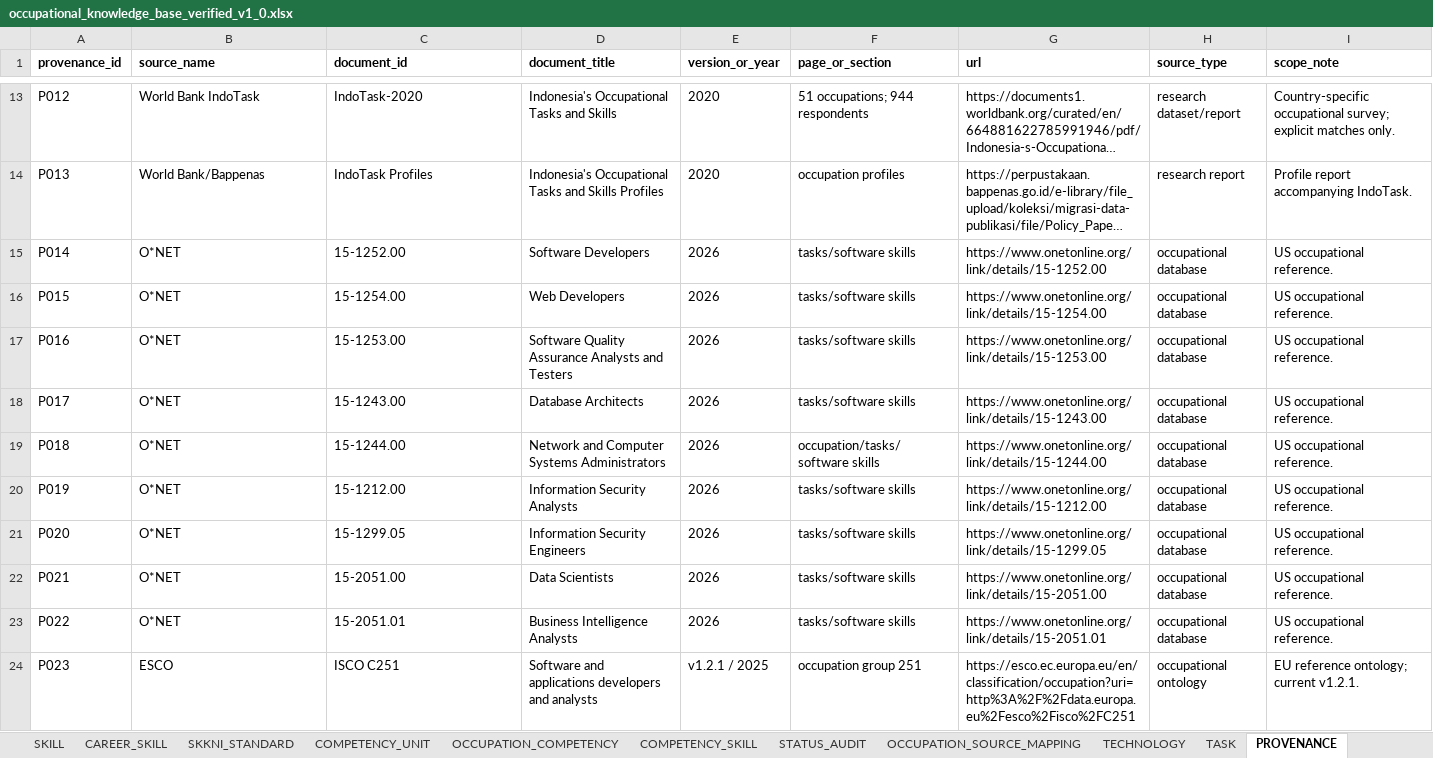
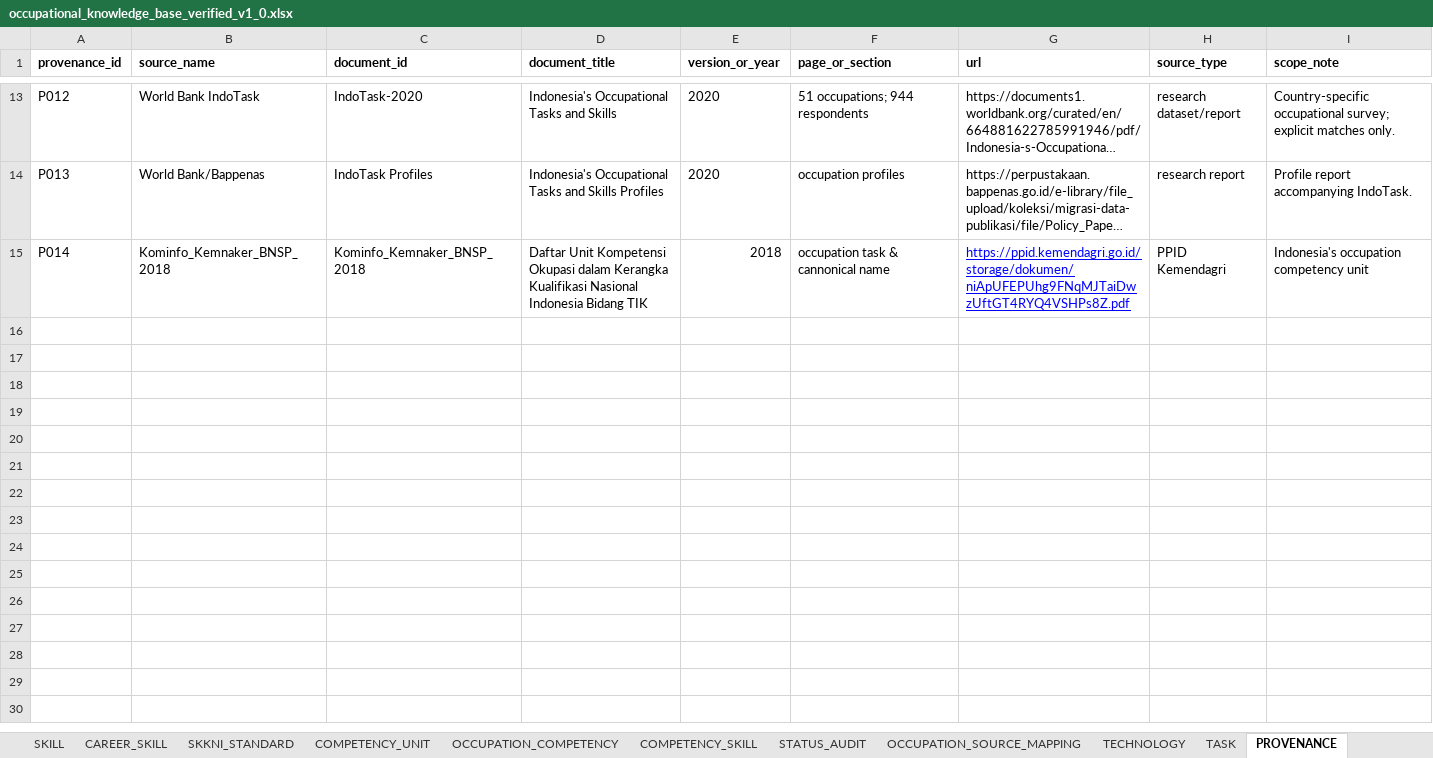
Before and after one commit to alizzati/career-intelligence, an Excel workbook: data/occupational_knowledge_base_verified_v1_0.xlsx, sheet PROVENANCE, drawn as a sheet; only a part is shown, gaps mark what is left out; long unchanged cells end in …; values as stored, in another font and other column widths than the file's, no borders; the diff names each change by its address in the sheet, - before the commit and + after, or states it on an @@ line.

```diff
--- a/data/occupational_knowledge_base_verified_v1_0.xlsx (sheet PROVENANCE)
+++ b/data/occupational_knowledge_base_verified_v1_0.xlsx (sheet PROVENANCE)
-B15 (source_name): O*NET
+B15 (source_name): Kominfo_Kemnaker_BNSP_2018
-C15 (document_id): 15-1252.00
+C15 (document_id): Kominfo_Kemnaker_BNSP_2018
-D15 (document_title): Software Developers
+D15 (document_title): Daftar Unit Kompetensi Okupasi dalam Kerangka Kualifikasi Nasional Indonesia Bidang TIK
-E15 (version_or_year): 2026
+E15 (version_or_year): 2018
-F15 (page_or_section): tasks/software skills
+F15 (page_or_section): occupation task & cannonical name
-G15 (url): https://www.onetonline.org/link/details/15-1252.00
+G15 (url): https://ppid.kemendagri.go.id/storage/dokumen/niApUFEPUhg9FNqMJTaiDwzUftGT4RYQ4VSHPs8Z.pdf
@@ G15 underline: off → on, text colour: black → #0000FF @@
-H15 (source_type): occupational database
+H15 (source_type): PPID Kemendagri
-I15 (scope_note): US occupational reference.
+I15 (scope_note): Indonesia's occupation competency unit
-row 16: P015 | O*NET | 15-1254.00 | Web Developers | 2026 | tasks/software skills | https://www.onetonline.org/link/details/15-1254.00 | occupational database | US occupational reference.
-row 17: P016 | O*NET | 15-1253.00 | Software Quality Assurance Analysts and Testers | 2026 | tasks/software skills | https://www.onetonline.org/link/details/15-1253.00 | occupational database | US occupational reference.
-row 18: P017 | O*NET | 15-1243.00 | Database Architects | 2026 | tasks/software skills | https://www.onetonline.org/link/details/15-1243.00 | occupational database | US occupational reference.
-row 19: P018 | O*NET | 15-1244.00 | Network and Computer Systems Administrators | 2026 | occupation/tasks/software skills | https://www.onetonline.org/link/details/15-1244.00 | occupational database | US occupational reference.
-row 20: P019 | O*NET | 15-1212.00 | Information Security Analysts | 2026 | tasks/software skills | https://www.onetonline.org/link/details/15-1212.00 | occupational database | US occupational reference.
-row 21: P020 | O*NET | 15-1299.05 | Information Security Engineers | 2026 | tasks/software skills | https://www.onetonline.org/link/details/15-1299.05 | occupational database | US occupational reference.
-row 22: P021 | O*NET | 15-2051.00 | Data Scientists | 2026 | tasks/software skills | https://www.onetonline.org/link/details/15-2051.00 | occupational database | US occupational reference.
-row 23: P022 | O*NET | 15-2051.01 | Business Intelligence Analysts | 2026 | tasks/software skills | https://www.onetonline.org/link/details/15-2051.01 | occupational database | US occupational reference.
-row 24: P023 | ESCO | ISCO C251 | Software and applications developers and analysts | v1.2.1 / 2025 | occupation group 251 | https://esco.ec.europa.eu/en/classification/occupation?uri=http%3A%2F%2Fdata.europa.eu%2Fesco%2Fisco%2FC251 | occupational ontology | EU reference ontology; current v1.2.1.
```
Also changed, not shown: sheet TECHNOLOGY, sheet CAREER_SKILL, sheet OCCUPATION_SOURCE_MAPPING, sheet SKILL_SOURCE_EVIDENCE, sheet TASK, sheet OCCUPATION, 1 more sheet, 6 other files.
